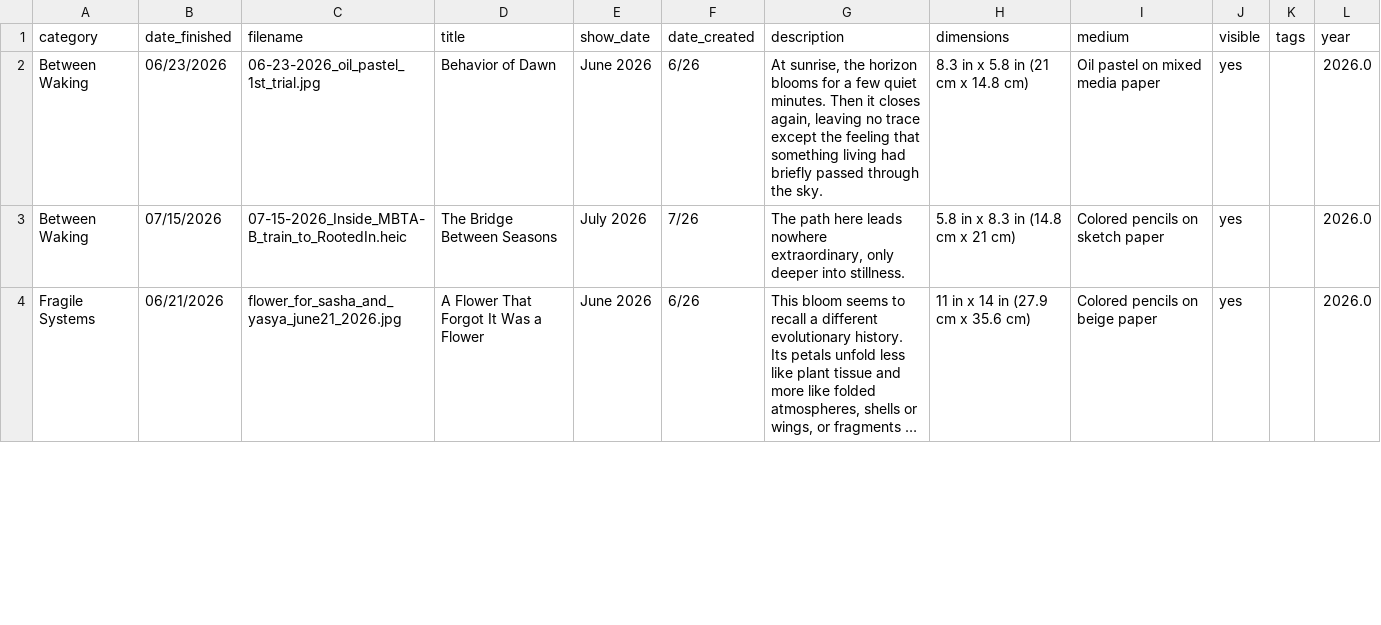
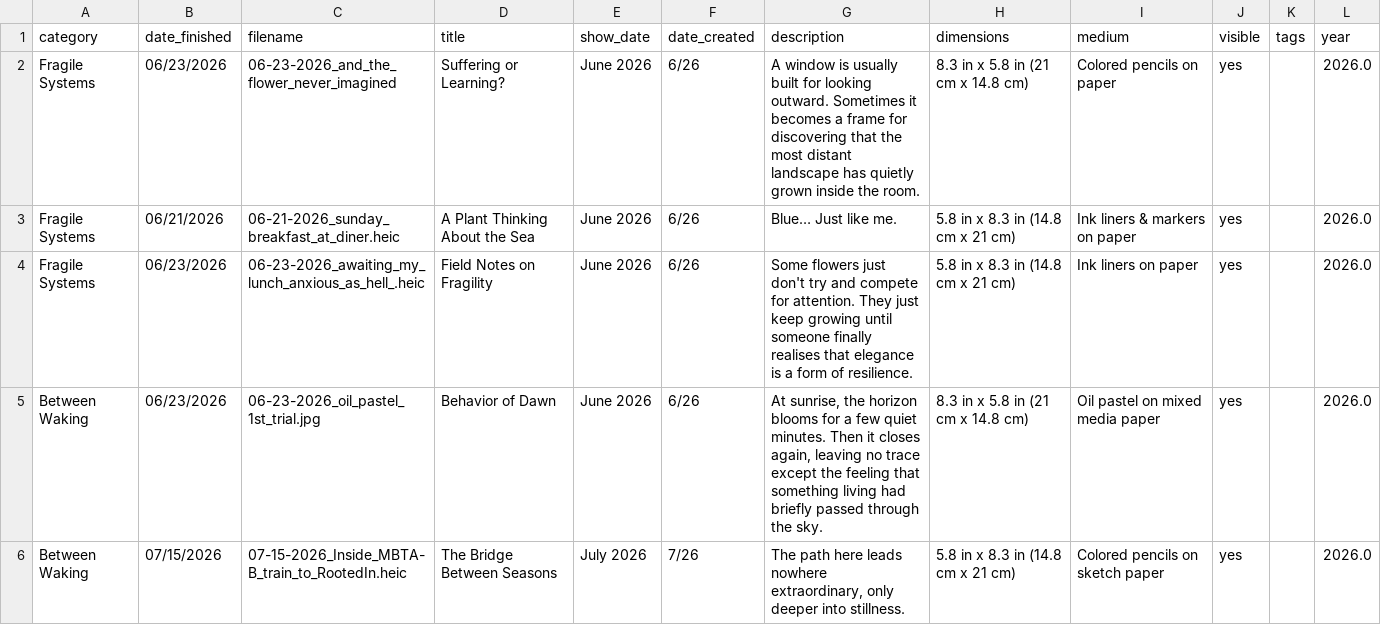
Before and after one commit to aparfenen/aparfenen-art, a CSV file: gallery_metadata.csv, drawn as a sheet; only a part is shown; the shorter side is filled out with more unchanged rows; long unchanged cells end in ….

Commit message:
gallery update - 3 (+3)

```diff
--- a/gallery_metadata.csv
+++ b/gallery_metadata.csv
@@ -1,2 +1,5 @@
 category,date_finished,filename,title,show_date,date_created,description,dimensions,medium,visible,tags,year
+Fragile Systems,06/23/2026,06-23-2026_and_the_flower_never_imagined,Suffering or Learning?,June 2026,6/26,A window is usually built for looking outward. Sometimes it becomes a frame for discovering that the most distant landscape has quietly grown inside the room.,8.3 in x 5.8 in (21 cm x 14.8 cm),Colored pencils on paper,yes,,2026.0
+Fragile Systems,06/21/2026,06-21-2026_sunday_breakfast_at_diner.heic,A Plant Thinking About the Sea,June 2026,6/26,Blue… Just like me.,5.8 in x 8.3 in (14.8 cm x 21 cm),Ink liners & markers on paper,yes,,2026.0
+Fragile Systems,06/23/2026,06-23-2026_awaiting_my_lunch_anxious_as_hell_.heic,Field Notes on Fragility,June 2026,6/26,Some flowers just don't try and compete for attention. They just keep growing until someone finally realises that elegance is a form of resilience.,5.8 in x 8.3 in (14.8 cm x 21 cm),Ink liners on paper,yes,,2026.0
 Between Waking,06/23/2026,06-23-2026_oil_pastel_1st_trial.jpg,Behavior of Dawn,June 2026,6/26,"At sunrise, the horizon blooms for a few quiet minutes. Then it closes again, leaving no trace except the feeling that something living had briefly passed through the sky.",8.3 in x 5.8 in (21 cm x 14.8 cm),Oil pastel on mixed media paper,yes,,2026.0
```
Also changed, not shown: 8 other files.
